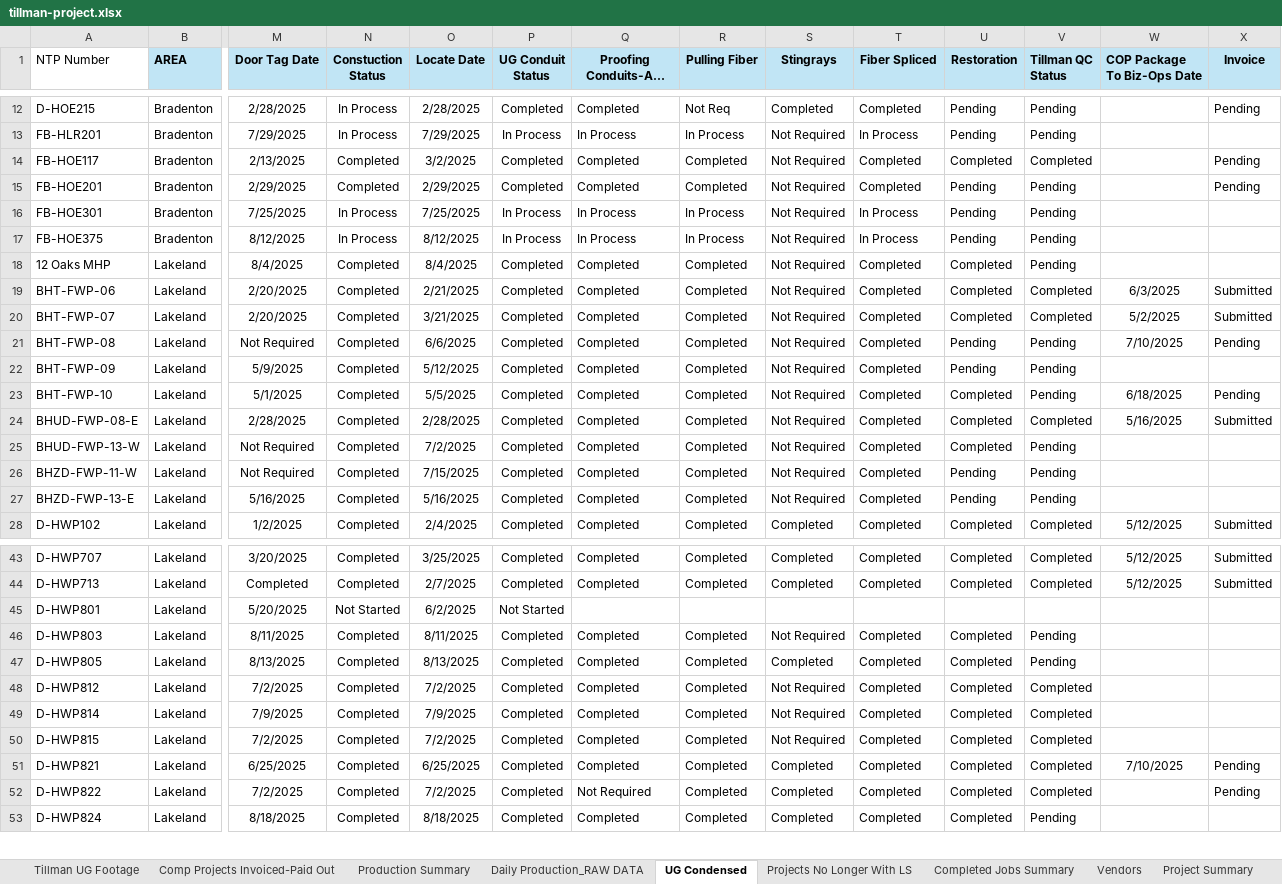
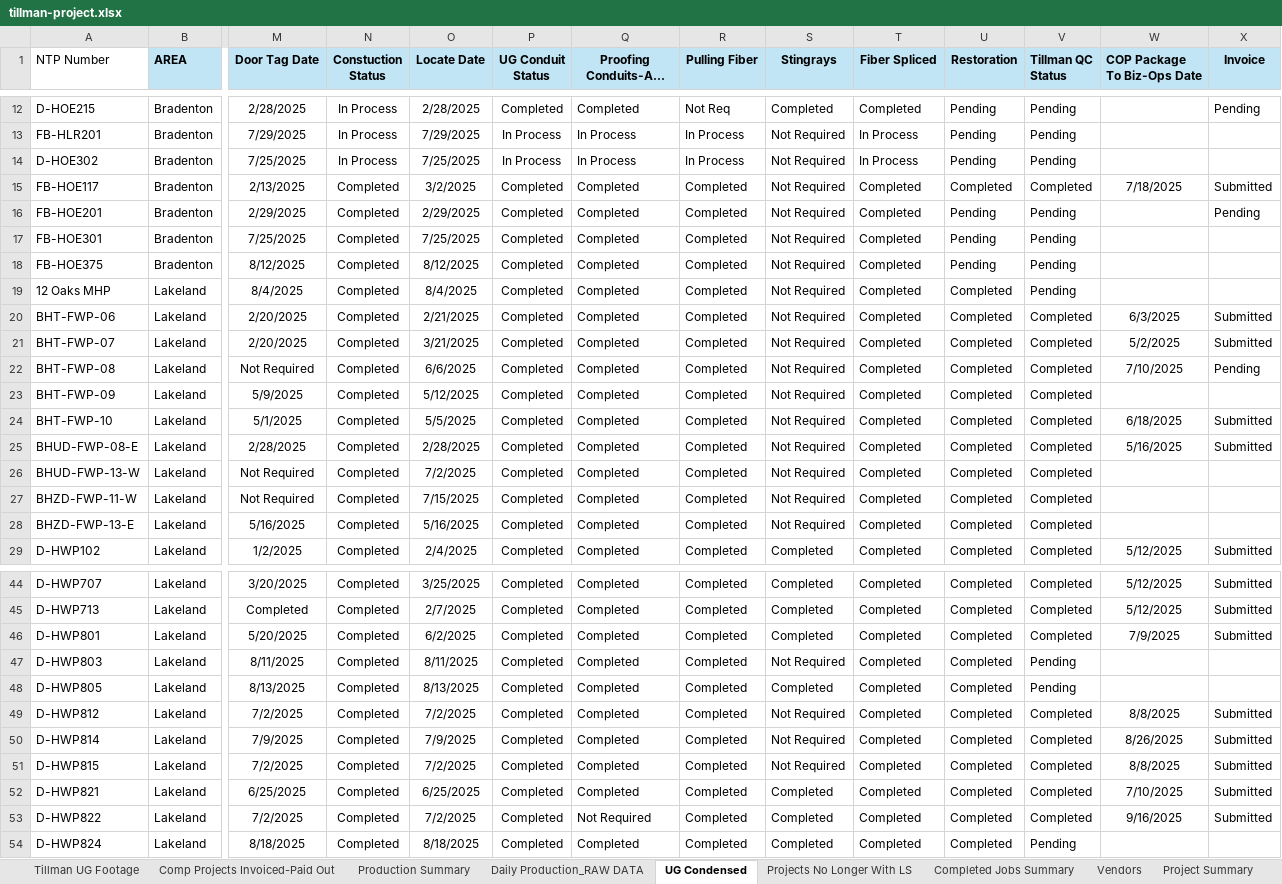
Before and after one commit to JCKraus1/Tillman-Dashboard, an Excel workbook: tillman-project.xlsx, sheet UG Condensed, drawn as a sheet; only a part is shown, gaps mark what is left out; long unchanged cells end in …; values as stored, in another font and other column widths than the file's, no borders; addresses are those after the commit; rows hold the shown columns only; the diff covers the shown part only; the diff names each change by its address in the sheet, - before the commit and + after, or states it on an @@ line.

Commit message:
Automated update every 30 minutes

```diff
--- a/tillman-project.xlsx (sheet UG Condensed)
+++ b/tillman-project.xlsx (sheet UG Condensed)
+row 14: D-HOE302 | Bradenton | 7/25/2025 | In Process | 7/25/2025 | In Process | In Process | In Process | Not Required | In Process | Pending | Pending
-W15 (COP Package To Biz-Ops Date): (empty)
+W15 (COP Package To Biz-Ops Date): 7/18/2025
-X15 (Invoice): Pending
+X15 (Invoice): Submitted
-N17:N18 (Constuction Status): In Process
+N17:N18 (Constuction Status): Completed
-P17:P18 (UG Conduit Status): In Process
+P17:P18 (UG Conduit Status): Completed
-Q17:Q18 (Proofing Conduits-ABF Tested): In Process
+Q17:Q18 (Proofing Conduits-ABF Tested): Completed
-R17:R18 (Pulling Fiber): In Process
+R17:R18 (Pulling Fiber): Completed
-T17:T18 (Fiber Spliced): In Process
+T17:T18 (Fiber Spliced): Completed
-U22:U23 (Restoration): Pending
+U22:U23 (Restoration): Completed
-V22:V24 (Tillman QC Status): Pending
+V22:V24 (Tillman QC Status): Completed
-X24 (Invoice): Pending
+X24 (Invoice): Submitted
-V26:V28 (Tillman QC Status): Pending
+V26:V28 (Tillman QC Status): Completed
-U27:U28 (Restoration): Pending
+U27:U28 (Restoration): Completed
-N46 (Constuction Status): Not Started
+N46 (Constuction Status): Completed
-P46 (UG Conduit Status): Not Started
+P46 (UG Conduit Status): Completed
-Q46 (Proofing Conduits-ABF Tested): (empty)
+Q46 (Proofing Conduits-ABF Tested): Completed
-R46 (Pulling Fiber): (empty)
+R46 (Pulling Fiber): Completed
-S46 (Stingrays): (empty)
+S46 (Stingrays): Completed
-T46 (Fiber Spliced): (empty)
+T46 (Fiber Spliced): Completed
-U46 (Restoration): (empty)
+U46 (Restoration): Completed
-V46 (Tillman QC Status): (empty)
+V46 (Tillman QC Status): Completed
-W46 (COP Package To Biz-Ops Date): (empty)
+W46 (COP Package To Biz-Ops Date): 7/9/2025
-X46 (Invoice): (empty)
+X46 (Invoice): Submitted
-W49 (COP Package To Biz-Ops Date): (empty)
+W49 (COP Package To Biz-Ops Date): 8/8/2025
-X49:X51 (Invoice): (empty)
+X49:X51 (Invoice): Submitted
-W50 (COP Package To Biz-Ops Date): (empty)
+W50 (COP Package To Biz-Ops Date): 8/26/2025
-W51 (COP Package To Biz-Ops Date): (empty)
+W51 (COP Package To Biz-Ops Date): 8/8/2025
-X52:X53 (Invoice): Pending
+X52:X53 (Invoice): Submitted
-W53 (COP Package To Biz-Ops Date): (empty)
+W53 (COP Package To Biz-Ops Date): 9/16/2025
```
Also changed, not shown: 36 edited cells elsewhere in this sheet, sheet Comp Projects Invoiced-Paid Out, formulas that keep their value.
